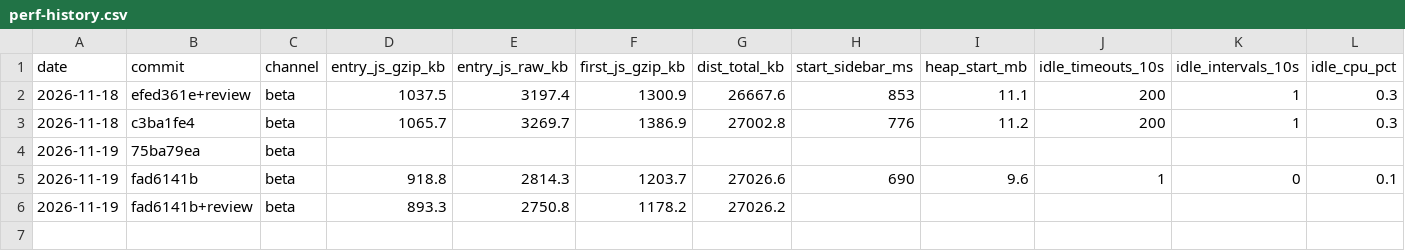
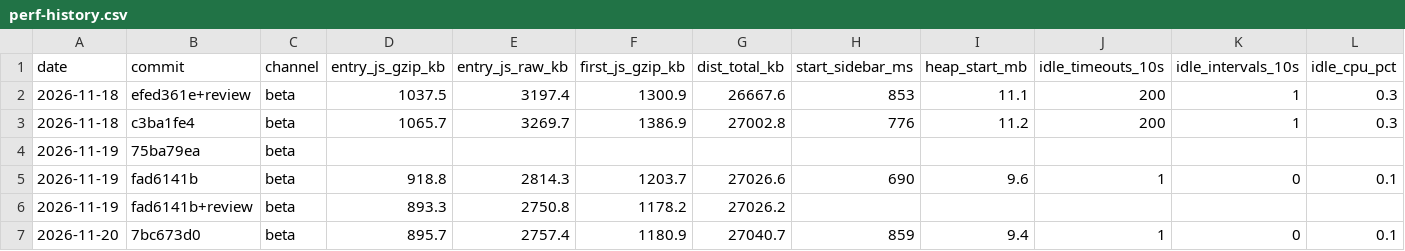
Before and after one commit to elija-7580/Based, a CSV file: docs/quality/perf-history.csv, drawn as a sheet; only a part is shown; rows hold the shown columns only; the diff names each change by its address in the sheet, - before the commit and + after, or states it on an @@ line.

```diff
--- a/docs/quality/perf-history.csv
+++ b/docs/quality/perf-history.csv
+row 7: 2026-11-20 | 7bc673d0 | beta | 895.7 | 2757.4 | 1180.9 | 27040.7 | 859 | 9.4 | 1 | 0 | 0.1
```
